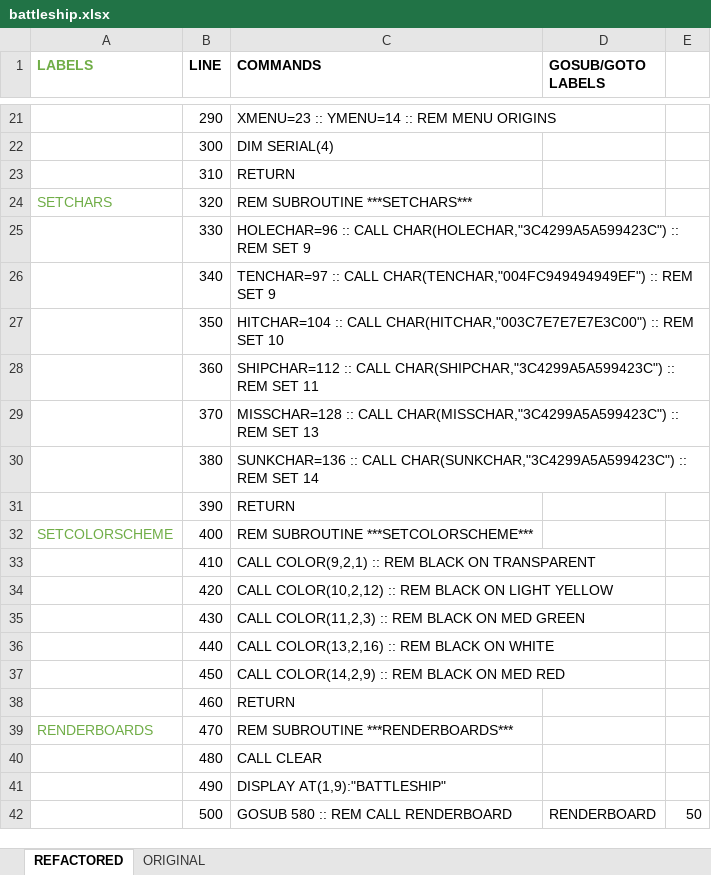
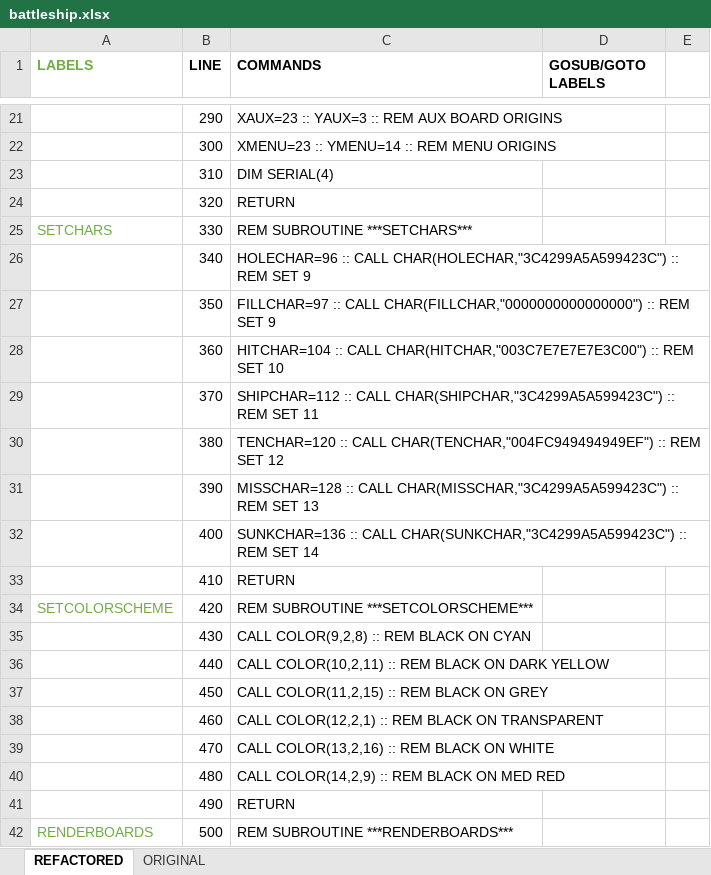
Before and after one commit to seanwo/ti994a, an Excel workbook: battleship.xlsx, sheet REFACTORED, drawn as a sheet; only a part is shown, gaps mark what is left out; values as stored, in another font and other column widths than the file's, no borders; the diff covers the shown part only; the diff names each change by its address in the sheet, - before the commit and + after, or states it on an @@ line.

Commit message:
updated graphics and colors on battleship

```diff
--- a/battleship.xlsx (sheet REFACTORED)
+++ b/battleship.xlsx (sheet REFACTORED)
-C21 (COMMANDS): XMENU=23 :: YMENU=14 :: REM MENU ORIGINS
+C21 (COMMANDS): XAUX=23 :: YAUX=3 :: REM AUX BOARD ORIGINS
-C22 (COMMANDS): DIM SERIAL(4)
+C22 (COMMANDS): XMENU=23 :: YMENU=14 :: REM MENU ORIGINS
-C23 (COMMANDS): RETURN
+C23 (COMMANDS): DIM SERIAL(4)
-A24 (LABELS): SETCHARS
+A24 (LABELS): (empty)
-C24 (COMMANDS): REM SUBROUTINE ***SETCHARS***
+C24 (COMMANDS): RETURN
-A25 (LABELS): (empty)
+A25 (LABELS): SETCHARS
-C25 (COMMANDS): HOLECHAR=96 :: CALL CHAR(HOLECHAR,"3C4299A5A599423C") :: REM SET 9
+C25 (COMMANDS): REM SUBROUTINE ***SETCHARS***
-C26 (COMMANDS): TENCHAR=97 :: CALL CHAR(TENCHAR,"004FC949494949EF") :: REM…
+C26 (COMMANDS): HOLECHAR=96 :: CALL CHAR(HOLECHAR,"3C4299A5A599423C") :: REM…
-C27 (COMMANDS): HITCHAR=104 :: CALL CHAR(HITCHAR,"003C7E7E7E7E3C00") :: REM SET 10
+C27 (COMMANDS): FILLCHAR=97 :: CALL CHAR(FILLCHAR,"0000000000000000") :: REM SET 9
-C28 (COMMANDS): SHIPCHAR=112 :: CALL CHAR(SHIPCHAR,"3C4299A5A599423C") :: REM SET 11
+C28 (COMMANDS): HITCHAR=104 :: CALL CHAR(HITCHAR,"003C7E7E7E7E3C00") :: REM SET 10
-C29 (COMMANDS): MISSCHAR=128 :: CALL CHAR(MISSCHAR,"3C4299A5A599423C") :: REM SET 13
+C29 (COMMANDS): SHIPCHAR=112 :: CALL CHAR(SHIPCHAR,"3C4299A5A599423C") :: REM SET 11
-C30 (COMMANDS): SUNKCHAR=136 :: CALL CHAR(SUNKCHAR,"3C4299A5A599423C") :: REM SET 14
+C30 (COMMANDS): TENCHAR=120 :: CALL CHAR(TENCHAR,"004FC949494949EF") :: REM SET 12
-C31 (COMMANDS): RETURN
+C31 (COMMANDS): MISSCHAR=128 :: CALL CHAR(MISSCHAR,"3C4299A5A599423C") :: REM SET 13
-A32 (LABELS): SETCOLORSCHEME
+A32 (LABELS): (empty)
-C32 (COMMANDS): REM SUBROUTINE ***SETCOLORSCHEME***
+C32 (COMMANDS): SUNKCHAR=136 :: CALL CHAR(SUNKCHAR,"3C4299A5A599423C") :: REM SET 14
-C33 (COMMANDS): CALL COLOR(9,2,1) :: REM BLACK ON TRANSPARENT
+C33 (COMMANDS): RETURN
-A34 (LABELS): (empty)
+A34 (LABELS): SETCOLORSCHEME
-C34 (COMMANDS): CALL COLOR(10,2,12) :: REM BLACK ON LIGHT YELLOW
+C34 (COMMANDS): REM SUBROUTINE ***SETCOLORSCHEME***
-C35 (COMMANDS): CALL COLOR(11,2,3) :: REM BLACK ON MED GREEN
+C35 (COMMANDS): CALL COLOR(9,2,8) :: REM BLACK ON CYAN
-C36 (COMMANDS): CALL COLOR(13,2,16) :: REM BLACK ON WHITE
+C36 (COMMANDS): CALL COLOR(10,2,11) :: REM BLACK ON DARK YELLOW
-C37 (COMMANDS): CALL COLOR(14,2,9) :: REM BLACK ON MED RED
+C37 (COMMANDS): CALL COLOR(11,2,15) :: REM BLACK ON GREY
-C38 (COMMANDS): RETURN
+C38 (COMMANDS): CALL COLOR(12,2,1) :: REM BLACK ON TRANSPARENT
-A39 (LABELS): RENDERBOARDS
+A39 (LABELS): (empty)
-C39 (COMMANDS): REM SUBROUTINE ***RENDERBOARDS***
+C39 (COMMANDS): CALL COLOR(13,2,16) :: REM BLACK ON WHITE
-C40 (COMMANDS): CALL CLEAR
+C40 (COMMANDS): CALL COLOR(14,2,9) :: REM BLACK ON MED RED
-C41 (COMMANDS): DISPLAY AT(1,9):"BATTLESHIP"
+C41 (COMMANDS): RETURN
-A42 (LABELS): (empty)
+A42 (LABELS): RENDERBOARDS
-C42 (COMMANDS): GOSUB 580 :: REM CALL RENDERBOARD
+C42 (COMMANDS): REM SUBROUTINE ***RENDERBOARDS***
-D42 (GOSUB/GOTO LABELS): RENDERBOARD
+D42 (GOSUB/GOTO LABELS): (empty)
-E42: 50
+E42: (empty)
```
Also changed, not shown: 13 added rows and 356 edited cells elsewhere in this sheet, formulas that keep their value, 1 other file.
